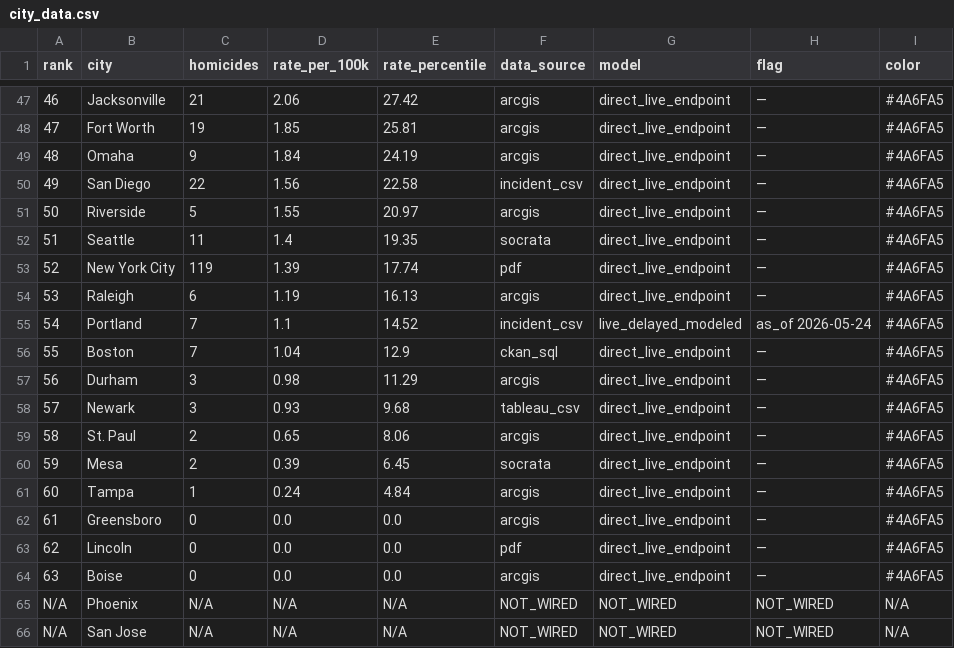
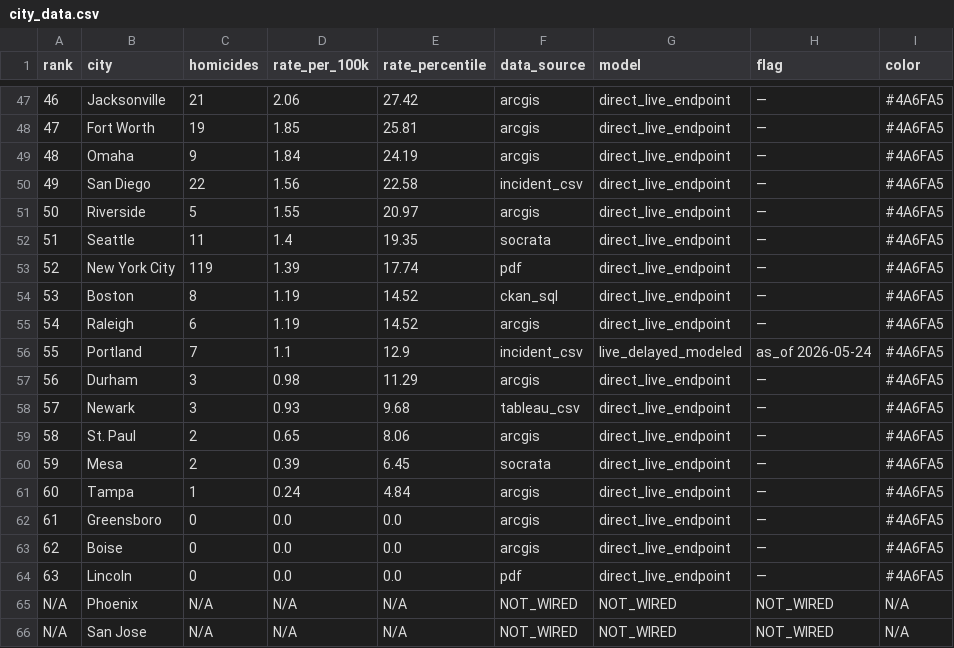
Before and after one commit to ro00archworkall/homicide_tracker, a CSV file: src/data/city_data.csv, drawn as a sheet; only a part is shown, gaps mark what is left out.

```diff
--- a/src/data/city_data.csv
+++ b/src/data/city_data.csv
@@ -53,5 +53,5 @@ rank,city,homicides,rate_per_100k,rate_percentile,data_source,model,flag,color
 52,New York City,119,1.39,17.74,pdf,direct_live_endpoint,—,#4A6FA5
-53,Raleigh,6,1.19,16.13,arcgis,direct_live_endpoint,—,#4A6FA5
-54,Portland,7,1.1,14.52,incident_csv,live_delayed_modeled,as_of 2026-05-24,#4A6FA5
-55,Boston,7,1.04,12.9,ckan_sql,direct_live_endpoint,—,#4A6FA5
+53,Boston,8,1.19,14.52,ckan_sql,direct_live_endpoint,—,#4A6FA5
+54,Raleigh,6,1.19,14.52,arcgis,direct_live_endpoint,—,#4A6FA5
+55,Portland,7,1.1,12.9,incident_csv,live_delayed_modeled,as_of 2026-05-24,#4A6FA5
 56,Durham,3,0.98,11.29,arcgis,direct_live_endpoint,—,#4A6FA5
@@ -62,4 +62,4 @@ rank,city,homicides,rate_per_100k,rate_percentile,data_source,model,flag,color
 61,Greensboro,0,0.0,0.0,arcgis,direct_live_endpoint,—,#4A6FA5
-62,Lincoln,0,0.0,0.0,pdf,direct_live_endpoint,—,#4A6FA5
-63,Boise,0,0.0,0.0,arcgis,direct_live_endpoint,—,#4A6FA5
+62,Boise,0,0.0,0.0,arcgis,direct_live_endpoint,—,#4A6FA5
+63,Lincoln,0,0.0,0.0,pdf,direct_live_endpoint,—,#4A6FA5
 N/A,Phoenix,N/A,N/A,N/A,NOT_WIRED,NOT_WIRED,NOT_WIRED,N/A
```
Also changed, not shown: 1 other file.
